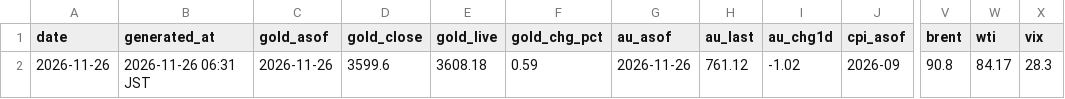
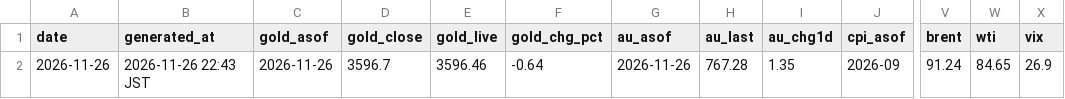
Before and after one commit to Wangxian111/xaudaily-data, a CSV file: data/daily/2026-11-26.csv, drawn as a sheet; only a part is shown, gaps mark what is left out; the diff names each change by its address in the sheet, - before the commit and + after, or states it on an @@ line.

Commit message:
Update data/daily/2026-11-26.csv

```diff
--- a/data/daily/2026-11-26.csv
+++ b/data/daily/2026-11-26.csv
-B2 (generated_at): 2026-11-26 06:31 JST
+B2 (generated_at): 2026-11-26 22:43 JST
-D2 (gold_close): 3599.6
+D2 (gold_close): 3596.7
-E2 (gold_live): 3608.18
+E2 (gold_live): 3596.46
-F2 (gold_chg_pct): 0.59
+F2 (gold_chg_pct): -0.64
-H2 (au_last): 761.12
+H2 (au_last): 767.28
-I2 (au_chg1d): -1.02
+I2 (au_chg1d): 1.35
-V2 (brent): 90.8
+V2 (brent): 91.24
-W2 (wti): 84.17
+W2 (wti): 84.65
-X2 (vix): 28.3
+X2 (vix): 26.9
```
